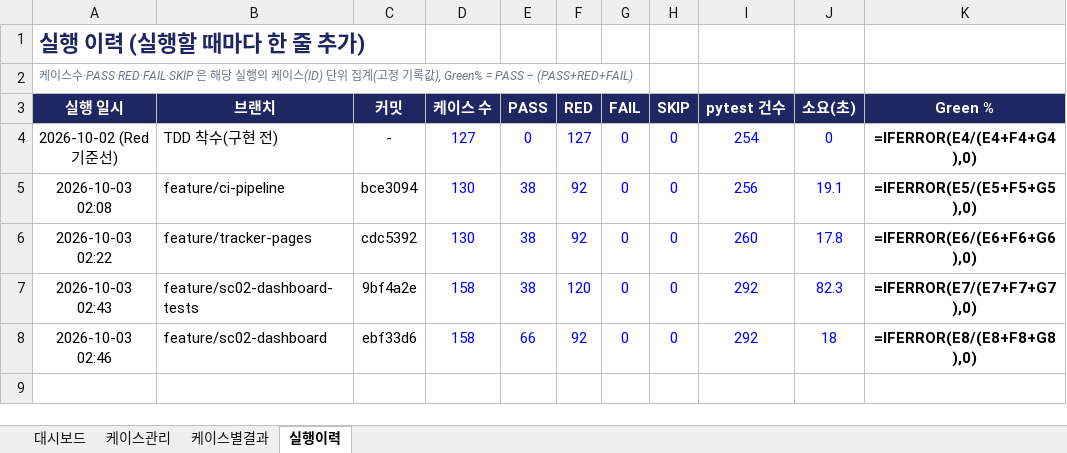
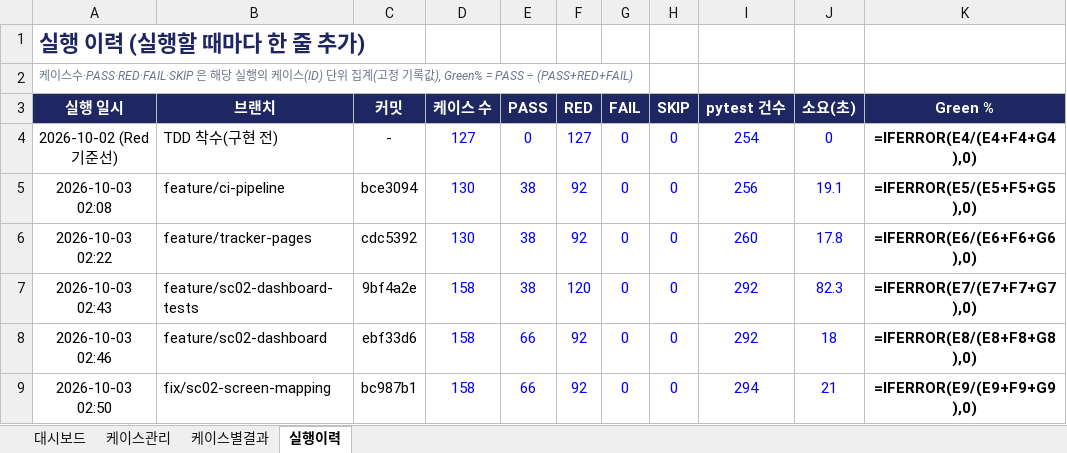
Before and after one commit to NotZZu/WebFrameworkProject, an Excel workbook: assets/tracker/test-tracker.xlsx, sheet 실행이력, drawn as a sheet; values as stored, in another font and other column widths than the file's, no borders; formulas without a stored value are shown as written; conditional formats not drawn; the diff names each change by its address in the sheet, - before the commit and + after, or states it on an @@ line.

```diff
--- a/assets/tracker/test-tracker.xlsx (sheet 실행이력)
+++ b/assets/tracker/test-tracker.xlsx (sheet 실행이력)
+row 9: 2026-10-03 02:50 | fix/sc02-screen-mapping | bc987b1 | 158 | 66 | 92 | 0 | 0 | 294 | 21 | =IFERROR(E9/(E9+F9+G9),0)
```
Also changed, not shown: sheet 케이스관리, charts or pictures, webservice/tracker/테스트관리.xlsx, 1 other file.
